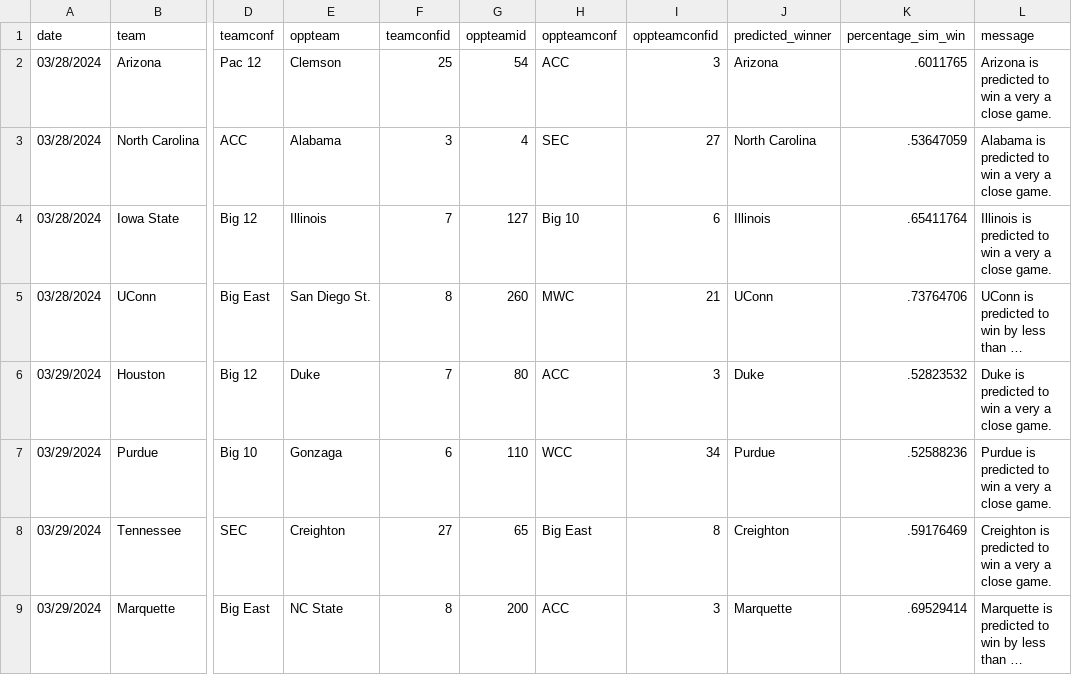
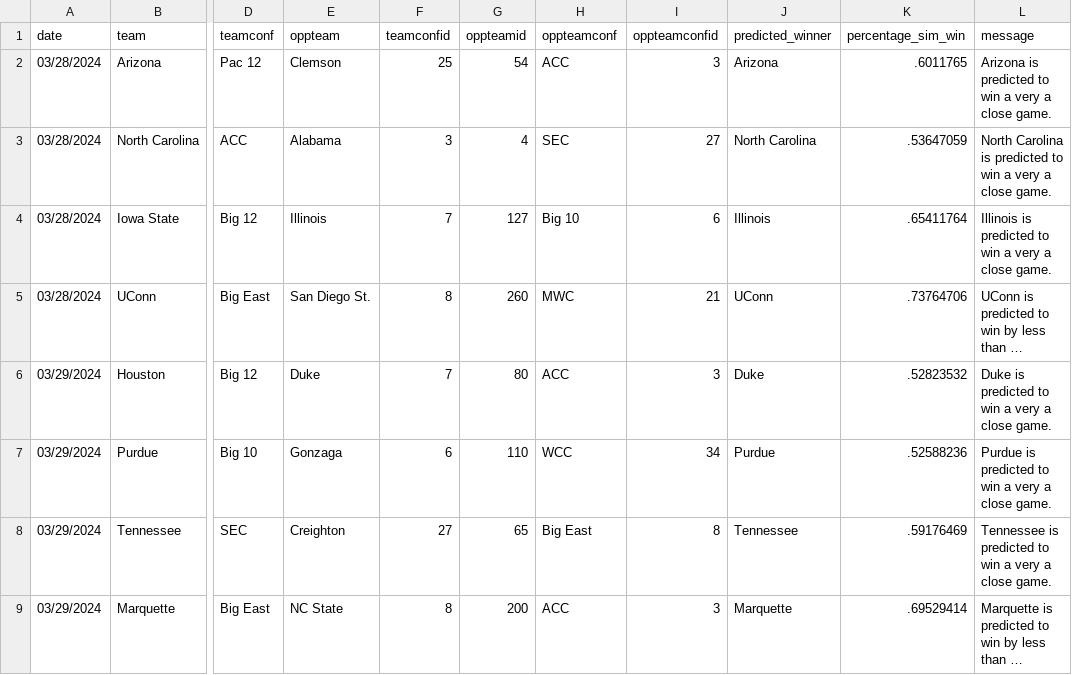
Before and after one commit to jameskemper/wreckem_model, a CSV file: Data/Predictions/predictions.csv, drawn as a sheet; only a part is shown, gaps mark what is left out; long unchanged cells end in …; the diff names each change by its address in the sheet, - before the commit and + after, or states it on an @@ line.

Commit message:
Update predictions.csv

```diff
--- a/Data/Predictions/predictions.csv
+++ b/Data/Predictions/predictions.csv
-L3 (message): Alabama is predicted…
+L3 (message): North Carolina is predicted…
-J8 (predicted_winner): Creighton
+J8 (predicted_winner): Tennessee
-L8 (message): Creighton is predicted…
+L8 (message): Tennessee is predicted…
```
